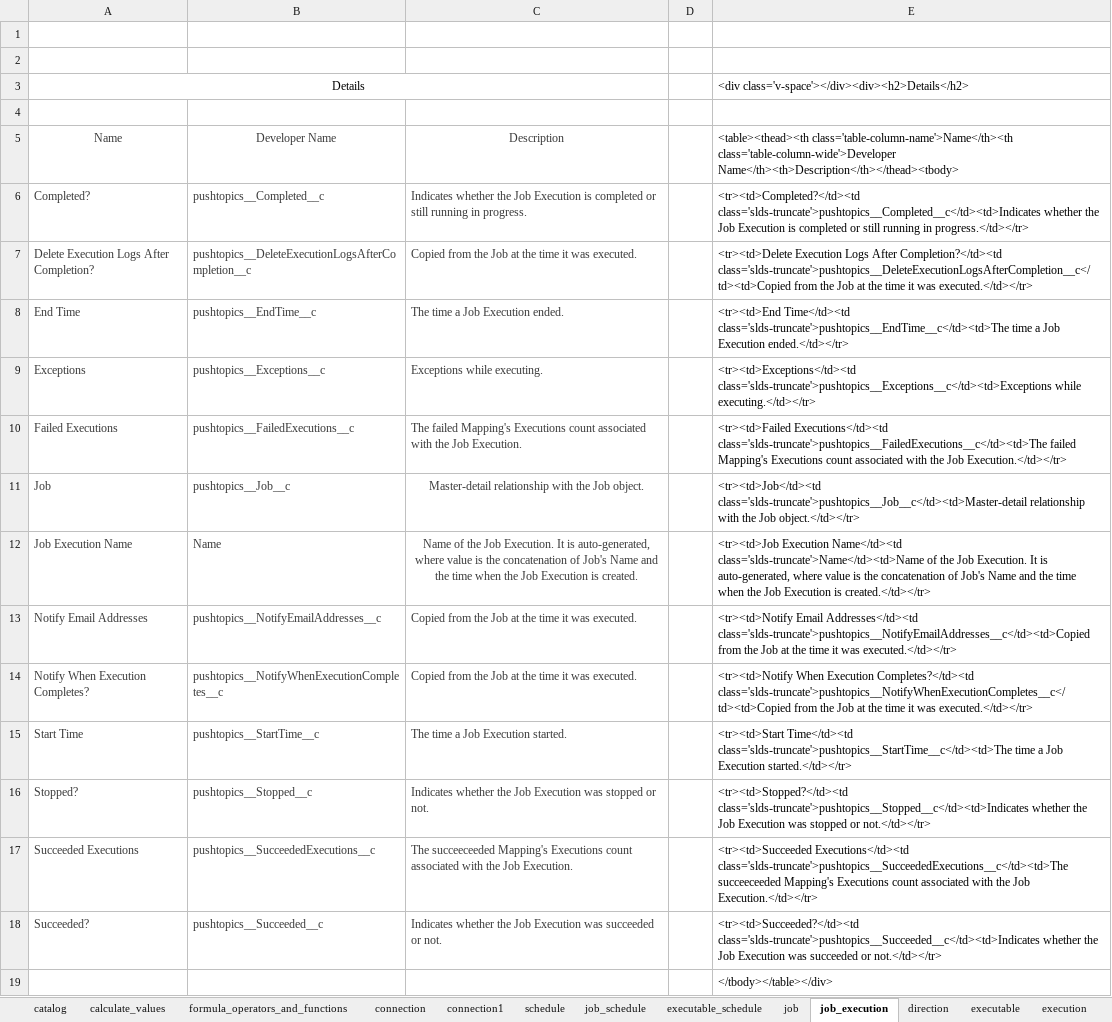
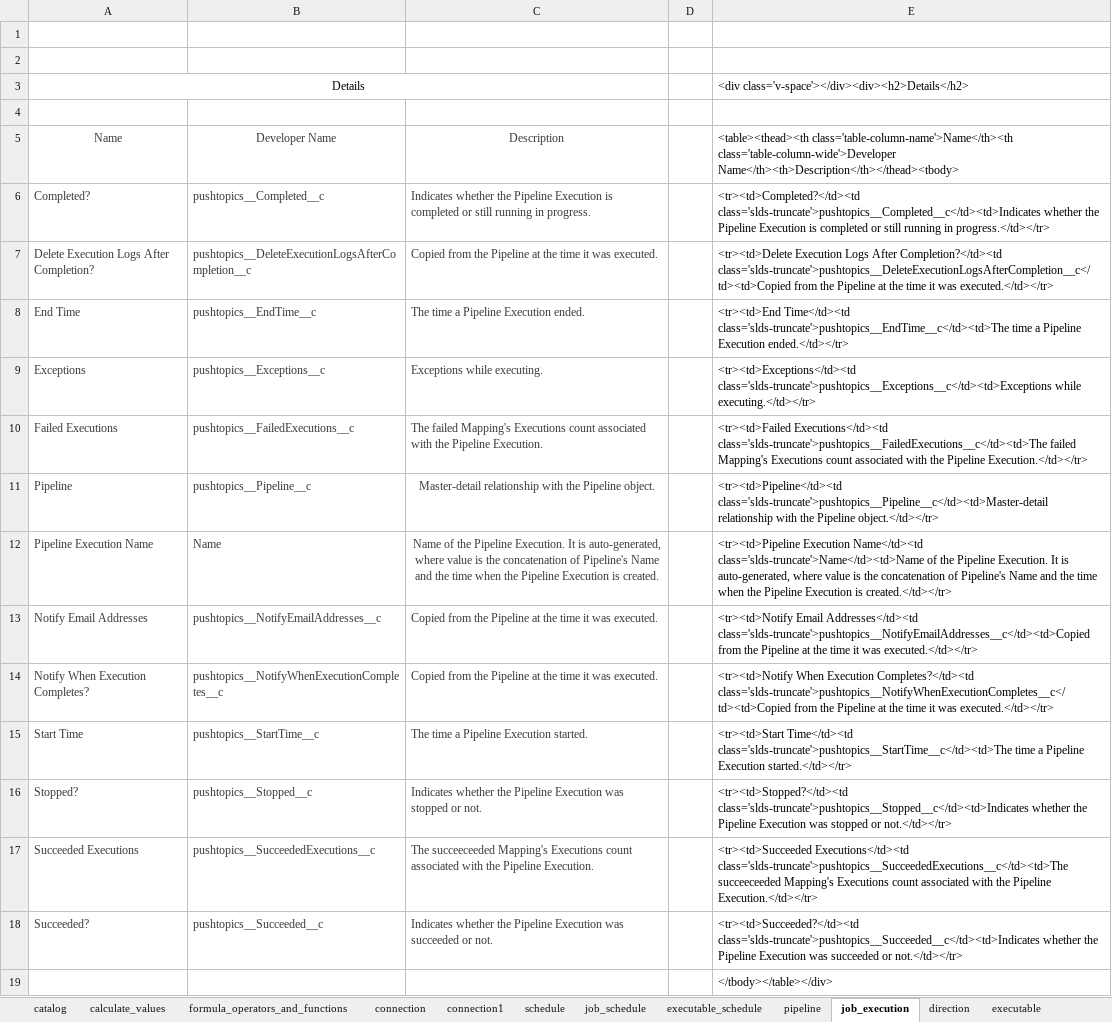
Before and after one commit to data-sync-pro/website, an Excel workbook: manual/catalog.xlsx, sheet job_execution, drawn as a sheet; values as stored, in another font and other column widths than the file's, no borders; removed rows and columns are numbered as before the commit, all else as after; the diff names each change by its address in the sheet, - before the commit and + after, or states it on an @@ line.

Commit message:
Pipeline

```diff
--- a/manual/catalog.xlsx (sheet job_execution)
+++ b/manual/catalog.xlsx (sheet job_execution)
-sheet tab: job
+sheet tab: pipeline
-C6: …whether the Job Execution is…
+C6: …whether the Pipeline Execution is…
-E6: …whether the Job Execution is…
+E6: …whether the Pipeline Execution is…
-C7: …from the Job at the…
+C7: …from the Pipeline at the…
-E7: …from the Job at the…
+E7: …from the Pipeline at the…
-C8: The time a Job Execution ended.
+C8: The time a Pipeline Execution ended.
-E8: …time a Job Execution ended.</td></tr>
+E8: …time a Pipeline Execution ended.</td></tr>
-C10: …with the Job Execution.
+C10: …with the Pipeline Execution.
-E10: …with the Job Execution.</td></tr>
+E10: …with the Pipeline Execution.</td></tr>
-row 11: Job | pushtopics__Job__c | Master-detail relationship with the Job object. |  | <tr><td>Job</td><td class='slds-truncate'>pushtopics__Job__c</td><td>Master-detail relationship with the Job object.</td></tr>
+row 11: Pipeline | pushtopics__Pipeline__c | Master-detail relationship with the Pipeline object. |  | <tr><td>Pipeline</td><td class='slds-truncate'>pushtopics__Pipeline__c</td><td>Master-detail relationship with the Pipeline object.</td></tr>
-A12: Job Execution Name
+A12: Pipeline Execution Name
-C12: …of the Job Execution. It is auto-generated, where value is the concatenation of Job's Name and the time when the Job Execution is…
+C12: …of the Pipeline Execution. It is auto-generated, where value is the concatenation of Pipeline's Name and the time when the Pipeline Execution is…
-E12: <tr><td>Job Execution Name</td><td class='slds-truncate'>Name</td><td>Name of the Job Execution. It is auto-generated, where value is the concatenation of Job's Name and the time when the Job Execution is…
+E12: <tr><td>Pipeline Execution Name</td><td class='slds-truncate'>Name</td><td>Name of the Pipeline Execution. It is auto-generated, where value is the concatenation of Pipeline's Name and the time when the Pipeline Execution is…
-C13:C14: …from the Job at the…
+C13:C14: …from the Pipeline at the…
-E13: …from the Job at the…
+E13: …from the Pipeline at the…
-E14: …from the Job at the…
+E14: …from the Pipeline at the…
-C15: The time a Job Execution started.
+C15: The time a Pipeline Execution started.
-E15: …time a Job Execution started.</td></tr>
+E15: …time a Pipeline Execution started.</td></tr>
-C16: …whether the Job Execution was…
+C16: …whether the Pipeline Execution was…
-E16: …whether the Job Execution was…
+E16: …whether the Pipeline Execution was…
-C17: …with the Job Execution.
+C17: …with the Pipeline Execution.
-E17: …with the Job Execution.</td></tr>
+E17: …with the Pipeline Execution.</td></tr>
-C18: …whether the Job Execution was…
+C18: …whether the Pipeline Execution was…
-E18: …whether the Job Execution was…
+E18: …whether the Pipeline Execution was…
```
Also changed, not shown: sheet executable, sheet catalog, sheet job_schedule, sheet pipeline, sheet executable_schedule, sheet schedule, 1 more sheet, 40 other files.
